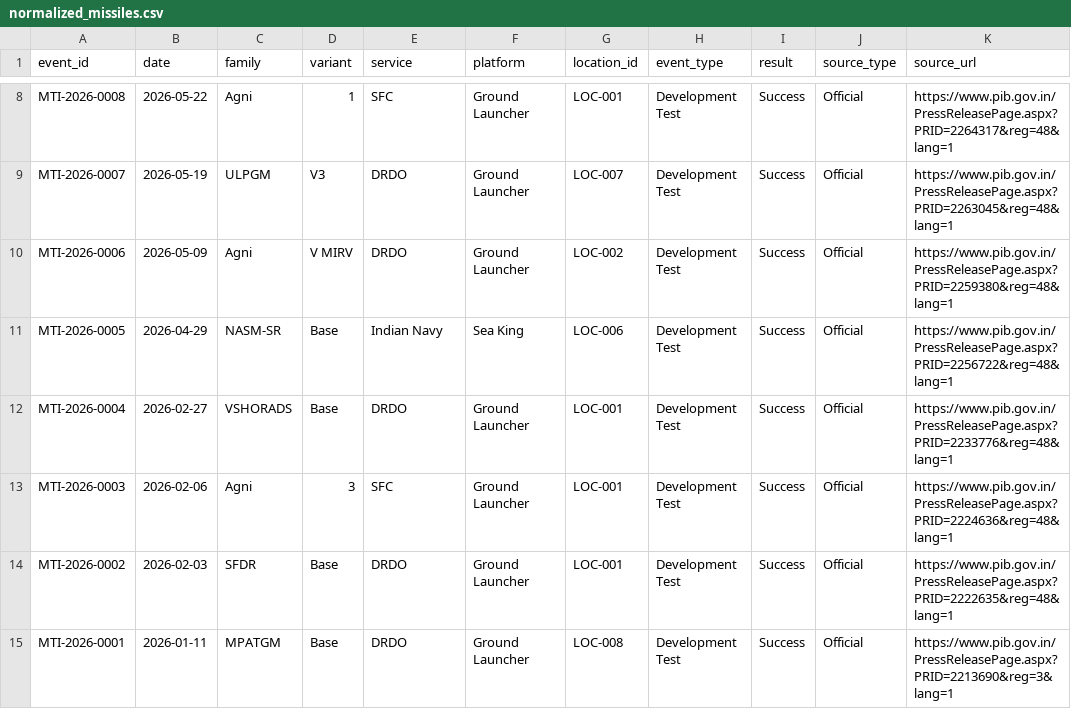
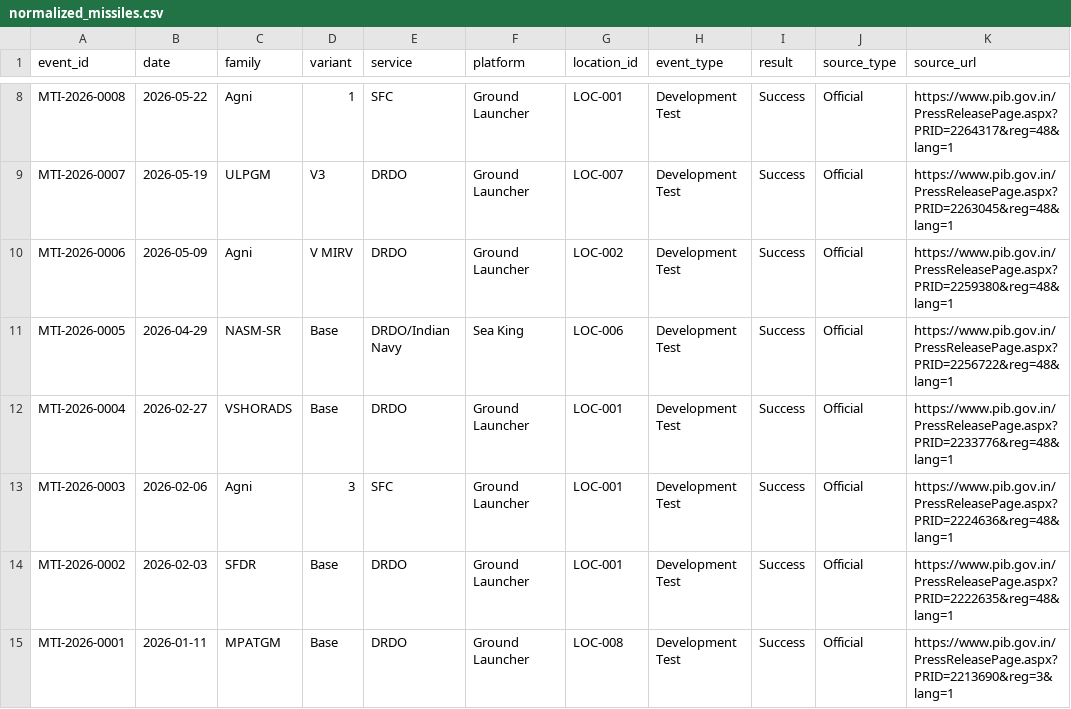
Before and after one commit to SIERRA711/indian-missile-test-tracker, a CSV file: normalized_missiles.csv, drawn as a sheet; only a part is shown, gaps mark what is left out; the diff names each change by its address in the sheet, - before the commit and + after, or states it on an @@ line.

Commit message:
fix: correct NASM-SR service to DRDO/Indian Navy joint test (MTI-2026-0005)

```diff
--- a/normalized_missiles.csv
+++ b/normalized_missiles.csv
-E11 (service): Indian Navy
+E11 (service): DRDO/Indian Navy
```
